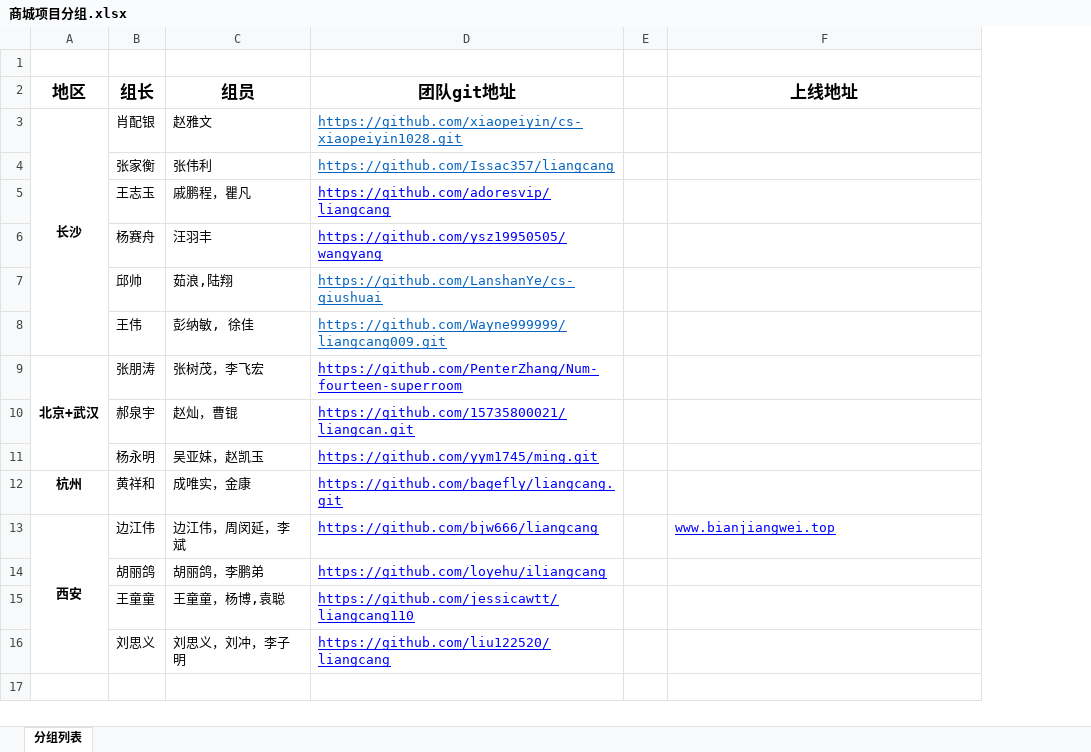
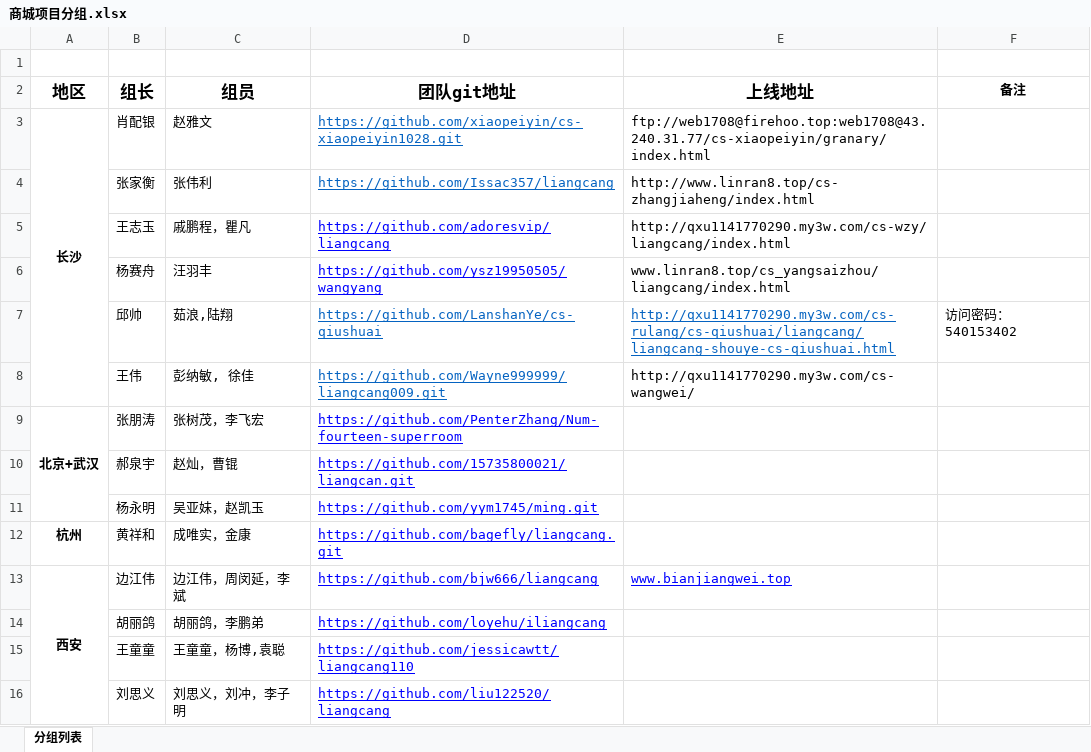
Before and after one commit to lvye1221/Web1708, an Excel workbook: G01-项目-PC电商项目/商城项目分组.xlsx, sheet 分组列表, drawn as a sheet; values as stored, in another font and other column widths than the file's, no borders; removed rows and columns are numbered as before the commit, all else as after; the diff names each change by its address in the sheet, - before the commit and + after, or states it on an @@ line.

```diff
--- a/G01-项目-PC电商项目/商城项目分组.xlsx (sheet 分组列表)
+++ b/G01-项目-PC电商项目/商城项目分组.xlsx (sheet 分组列表)
-column E, empty
+column F (备注), row 7: 访问密码：540153402
-E3 (上线地址): (empty)
+E3 (上线地址): ftp://web1708@firehoo.top:web1708@43.240.31.77/cs-xiaopeiyin/granary/index.html
-E4 (上线地址): (empty)
+E4 (上线地址): http://www.linran8.top/cs-zhangjiaheng/index.html
-E5 (上线地址): (empty)
+E5 (上线地址): http://qxu1141770290.my3w.com/cs-wzy/liangcang/index.html
-E6 (上线地址): (empty)
+E6 (上线地址): www.linran8.top/cs_yangsaizhou/liangcang/index.html
-E7 (上线地址): (empty)
+E7 (上线地址): http://qxu1141770290.my3w.com/cs-rulang/cs-qiushuai/liangcang/liangcang-shouye-cs-qiushuai.html
-E8 (上线地址): (empty)
+E8 (上线地址): http://qxu1141770290.my3w.com/cs-wangwei/
```
Also changed, not shown: 4 other files.
